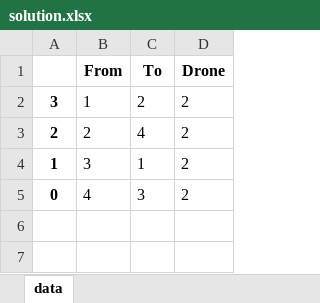
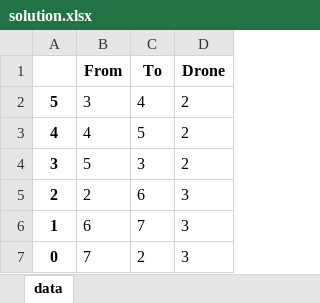
Before and after one commit to pcampolucci/AE4441-Group-2-VRP-Project, an Excel workbook: database/solution.xlsx, sheet data, drawn as a sheet; values as stored, in another font and other column widths than the file's, no borders; addresses are those after the commit; the diff names each change by its address in the sheet, - before the commit and + after, or states it on an @@ line.

```diff
--- a/database/solution.xlsx (sheet data)
+++ b/database/solution.xlsx (sheet data)
+row 2: 5 | 3 | 4 | 2
+row 3: 4 | 4 | 5 | 2
-B4 (From): 1
+B4 (From): 5
-C4 (To): 2
+C4 (To): 3
-C5 (To): 4
+C5 (To): 6
-D5:D7 (Drone): 2
+D5:D7 (Drone): 3
-B6 (From): 3
+B6 (From): 6
-C6 (To): 1
+C6 (To): 7
-B7 (From): 4
+B7 (From): 7
-C7 (To): 3
+C7 (To): 2
```
Also changed, not shown: database/variables.xlsx, 7 other files.
